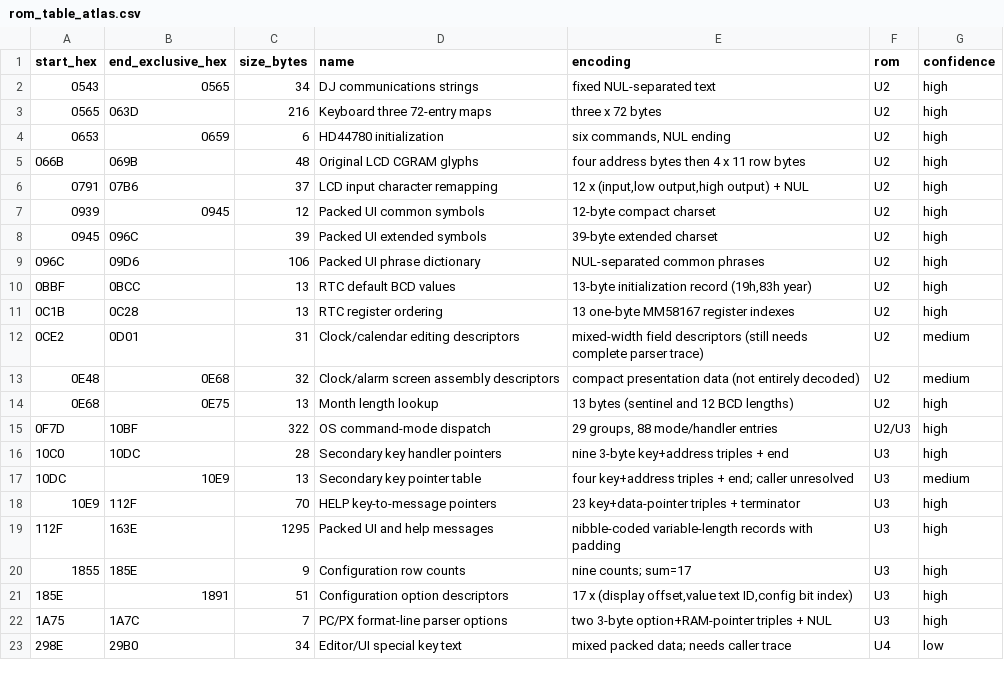
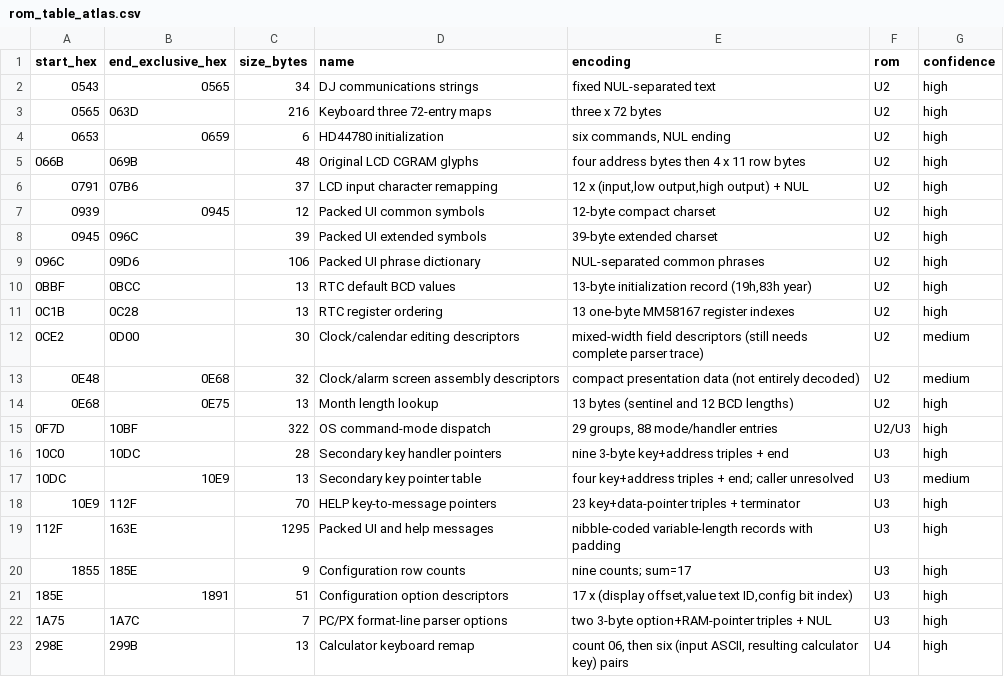
Before and after one commit to Retroplayer/3M_Whisper_Reader, a CSV file: docs/rom_table_atlas.csv, drawn as a sheet.

Commit message:
Correct RTC descriptor boundary and identify calculator key mapping at 298Eh

```diff
--- a/docs/rom_table_atlas.csv
+++ b/docs/rom_table_atlas.csv
@@ -11,3 +11,3 @@ start_hex,end_exclusive_hex,size_bytes,name,encoding,rom,confidence
 0C1B,0C28,13,RTC register ordering,13 one-byte MM58167 register indexes,U2,high
-0CE2,0D01,31,Clock/calendar editing descriptors,mixed-width field descriptors (still needs complete parser trace),U2,medium
+0CE2,0D00,30,Clock/calendar editing descriptors,mixed-width field descriptors (still needs complete parser trace),U2,medium
 0E48,0E68,32,Clock/alarm screen assembly descriptors,compact presentation data (not entirely decoded),U2,medium
@@ -22,2 +22,2 @@ start_hex,end_exclusive_hex,size_bytes,name,encoding,rom,confidence
 1A75,1A7C,7,PC/PX format-line parser options,two 3-byte option+RAM-pointer triples + NUL,U3,high
-298E,29B0,34,Editor/UI special key text,mixed packed data; needs caller trace,U4,low
+298E,299B,13,Calculator keyboard remap,"count 06, then six (input ASCII, resulting calculator key) pairs",U4,high
```
